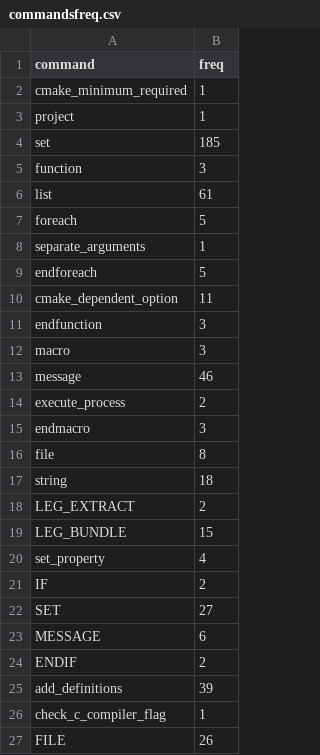
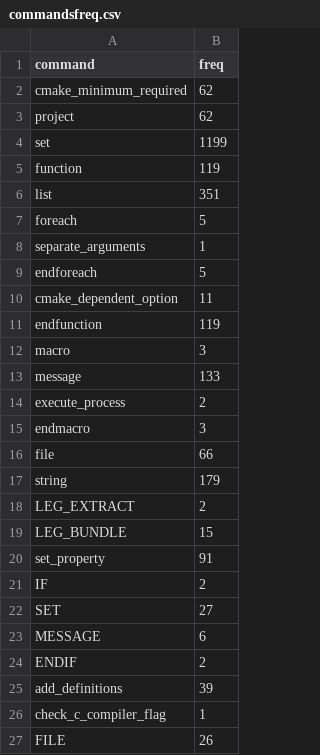
Before and after one commit to software-rebels/cmake-inspector, a CSV file: commandsfreq.csv, drawn as a sheet; only a part is shown; the diff covers the shown part only.

```diff
--- a/commandsfreq.csv
+++ b/commandsfreq.csv
@@ -1,7 +1,7 @@
 command,freq
-cmake_minimum_required,1
-project,1
-set,185
-function,3
-list,61
+cmake_minimum_required,62
+project,62
+set,1199
+function,119
+list,351
 foreach,5
@@ -10,12 +10,12 @@ endforeach,5
 cmake_dependent_option,11
-endfunction,3
+endfunction,119
 macro,3
-message,46
+message,133
 execute_process,2
 endmacro,3
-file,8
-string,18
+file,66
+string,179
 LEG_EXTRACT,2
 LEG_BUNDLE,15
-set_property,4
+set_property,91
 IF,2
```
Also changed, not shown: 23 added rows and 8 edited cells elsewhere in this file, 17 other files.
